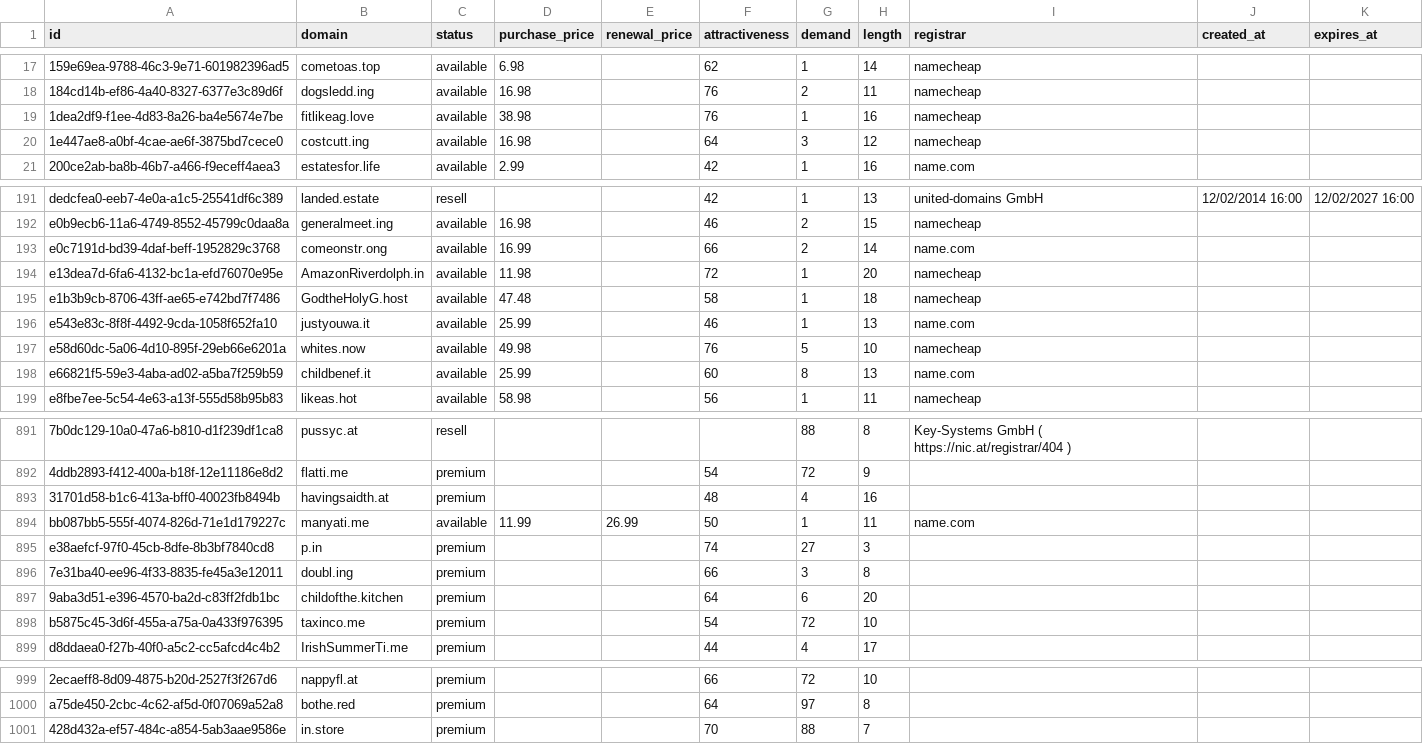
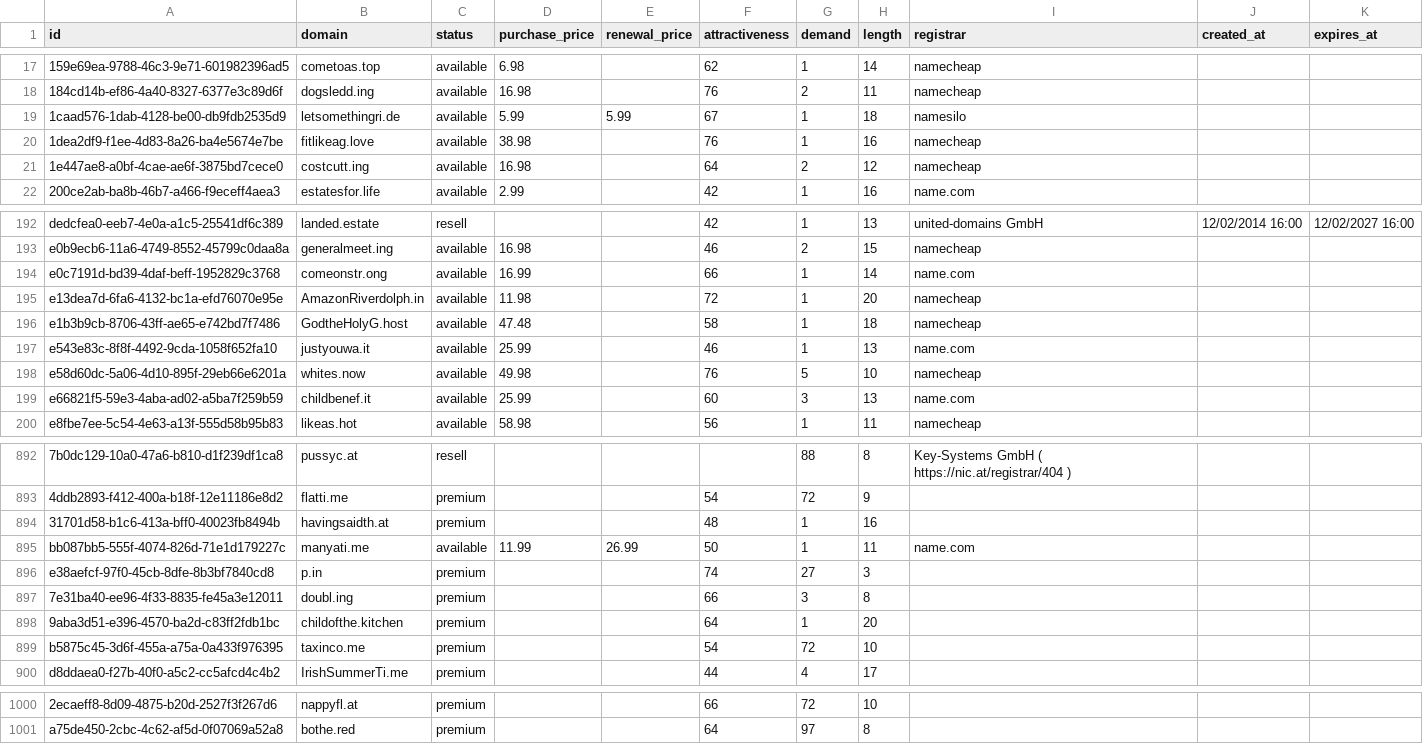
Before and after one commit to UniqueDomains/hacks-oneword-domains, a CSV file: hacks.csv, drawn as a sheet; only a part is shown, gaps mark what is left out; removed rows and columns are numbered as before the commit, all else as after; the diff covers the shown part only; the diff names each change by its address in the sheet, - before the commit and + after, or states it on an @@ line.

Commit message:
Domains update

```diff
--- a/hacks.csv
+++ b/hacks.csv
+row 19: 1caad576-1dab-4128-be00-db9fdb2535d9 | letsomethingri.de | available | 5.99 | 5.99 | 67 | 1 | 18 | namesilo
-G21 (demand): 3
+G21 (demand): 2
-G194 (demand): 2
+G194 (demand): 1
-G199 (demand): 8
+G199 (demand): 3
-G894 (demand): 4
+G894 (demand): 1
-G898 (demand): 6
+G898 (demand): 1
-row 1001: 428d432a-ef57-484c-a854-5ab3aae9586e | in.store | premium |  |  | 70 | 88 | 7
```
Also changed, not shown: 18 edited cells elsewhere in this file, 4 other files.
